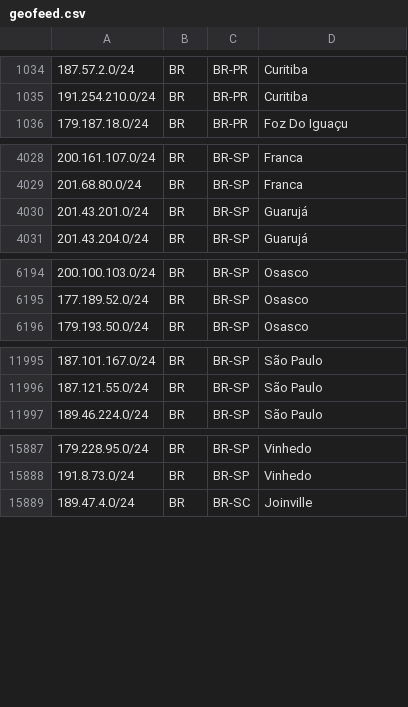
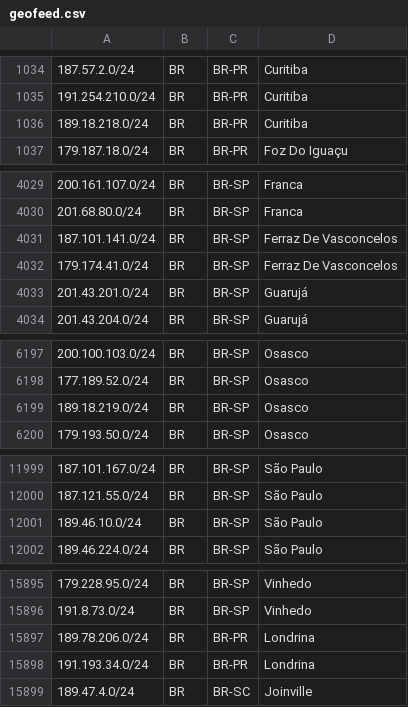
Before and after one commit to baleeiro17/geofeed-vivo, a CSV file: geofeed.csv, drawn as a sheet; only a part is shown, gaps mark what is left out; the diff covers the shown part only.

Commit message:
Add files via upload

```diff
--- a/geofeed.csv
+++ b/geofeed.csv
@@ -1035,2 +1035,3 @@
 191.254.210.0/24,BR,BR-PR,Curitiba,
+189.18.218.0/24,BR,BR-PR,Curitiba,
 179.187.18.0/24,BR,BR-PR,Foz Do Iguaçu,
@@ -4029,2 +4030,4 @@
 201.68.80.0/24,BR,BR-SP,Franca,
+187.101.141.0/24,BR,BR-SP,Ferraz De Vasconcelos,
+179.174.41.0/24,BR,BR-SP,Ferraz De Vasconcelos,
 201.43.201.0/24,BR,BR-SP,Guarujá,
@@ -6195,2 +6198,3 @@
 177.189.52.0/24,BR,BR-SP,Osasco,
+189.18.219.0/24,BR,BR-SP,Osasco,
 179.193.50.0/24,BR,BR-SP,Osasco,
@@ -11996,2 +12000,3 @@
 187.121.55.0/24,BR,BR-SP,São Paulo,
+189.46.10.0/24,BR,BR-SP,São Paulo,
 189.46.224.0/24,BR,BR-SP,São Paulo,
@@ -15888,2 +15896,4 @@
 191.8.73.0/24,BR,BR-SP,Vinhedo,
+189.78.206.0/24,BR,BR-PR,Londrina,
+191.193.34.0/24,BR,BR-PR,Londrina,
 189.47.4.0/24,BR,BR-SC,Joinville,
```
Also changed, not shown: 3 added rows elsewhere in this file.
